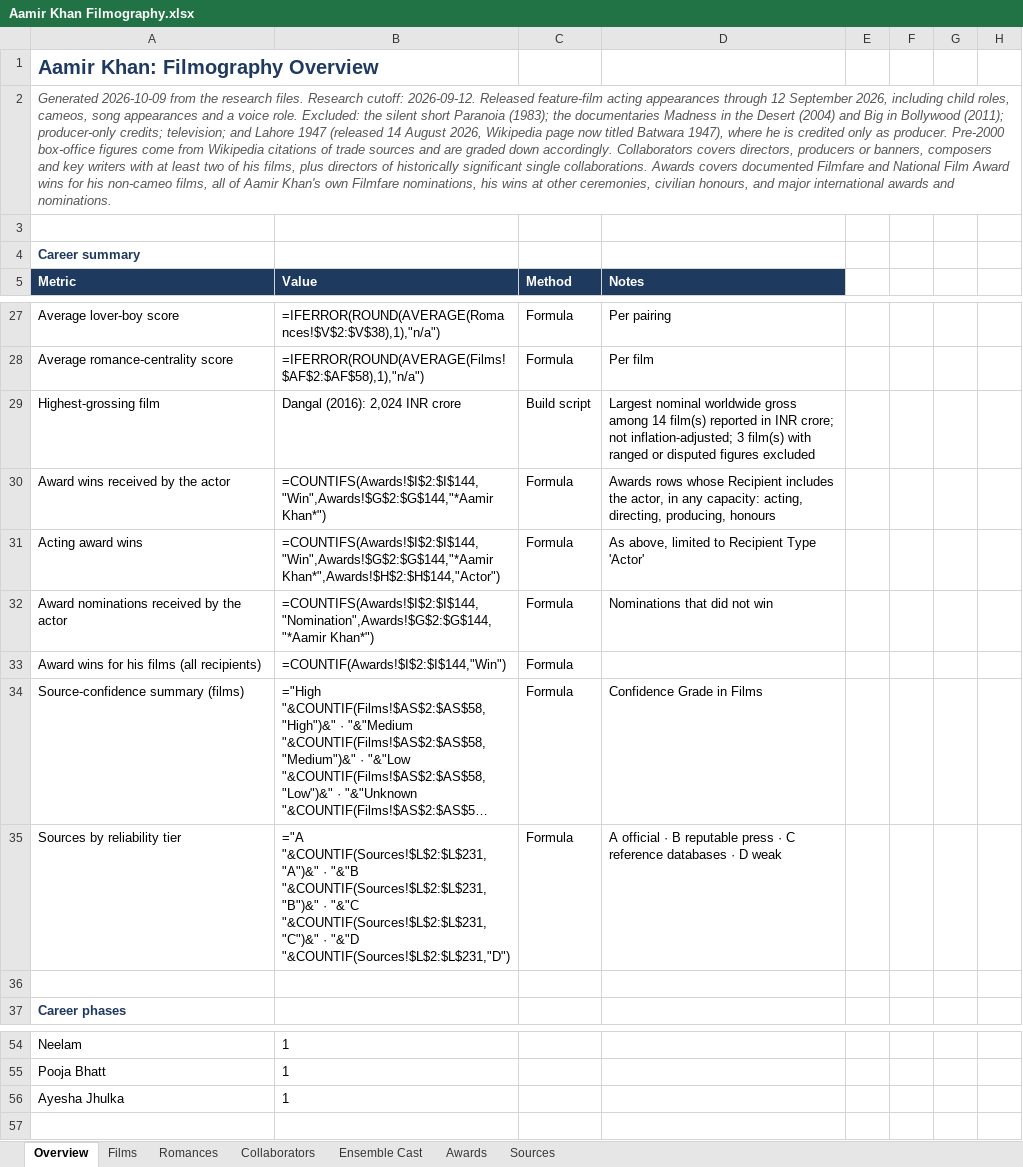
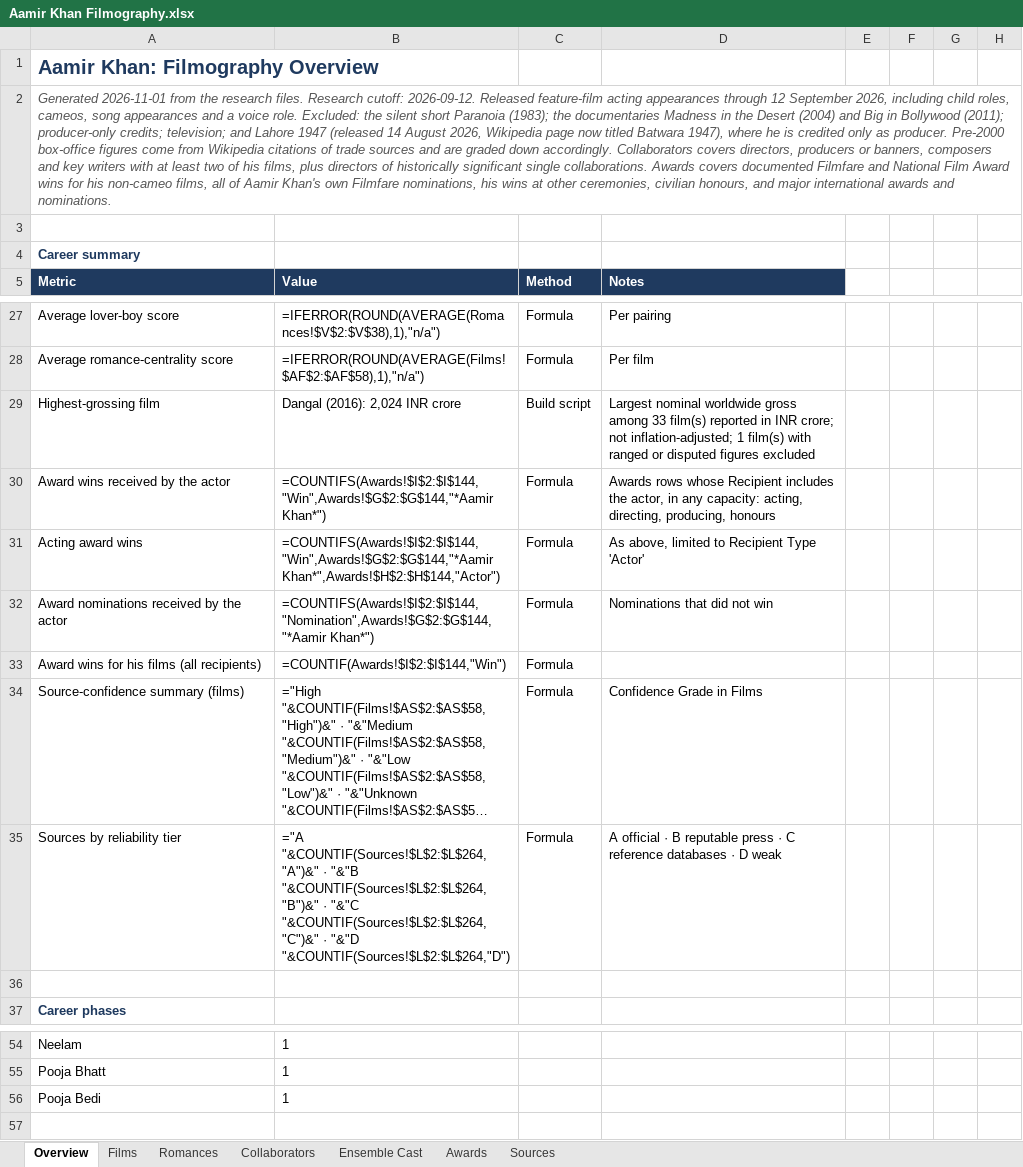
Before and after one commit to pneelamr/bollywood-actor-filmography, an Excel workbook: Aamir Khan Filmography.xlsx, sheet Overview, drawn as a sheet; only a part is shown, gaps mark what is left out; long unchanged cells end in …; values as stored, in another font and other column widths than the file's, no borders; formulas without a stored value are shown as written; charts and pictures not drawn; the diff names each change by its address in the sheet, - before the commit and + after, or states it on an @@ line.

```diff
--- a/Aamir Khan Filmography.xlsx (sheet Overview)
+++ b/Aamir Khan Filmography.xlsx (sheet Overview)
-A2 (Metric): Generated 2026-10-09 from the…
+A2 (Metric): Generated 2026-11-01 from the…
-D29 (Notes): …gross among 14 film(s) reported in INR crore; not inflation-adjusted; 3 film(s) with…
+D29 (Notes): …gross among 33 film(s) reported in INR crore; not inflation-adjusted; 1 film(s) with…
-B35 (Value): ="A "&COUNTIF(Sources!$L$2:$L$231,"A")&" · "&"B "&COUNTIF(Sources!$L$2:$L$231,"B")&" · "&"C "&COUNTIF(Sources!$L$2:$L$231,"C")&" · "&"D "&COUNTIF(Sources!$L$2:$L$231,"D")
+B35 (Value): ="A "&COUNTIF(Sources!$L$2:$L$264,"A")&" · "&"B "&COUNTIF(Sources!$L$2:$L$264,"B")&" · "&"C "&COUNTIF(Sources!$L$2:$L$264,"C")&" · "&"D "&COUNTIF(Sources!$L$2:$L$264,"D")
-A56 (Metric): Ayesha Jhulka
+A56 (Metric): Pooja Bedi
```
Also changed, not shown: sheet Sources, sheet Films, Rishi Kapoor Filmography.xlsx, Shah Rukh Khan Filmography.xlsx, 12 other files.
